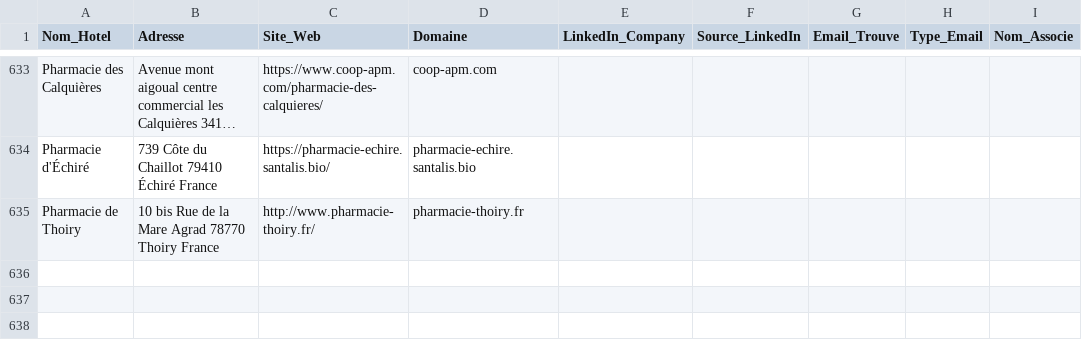
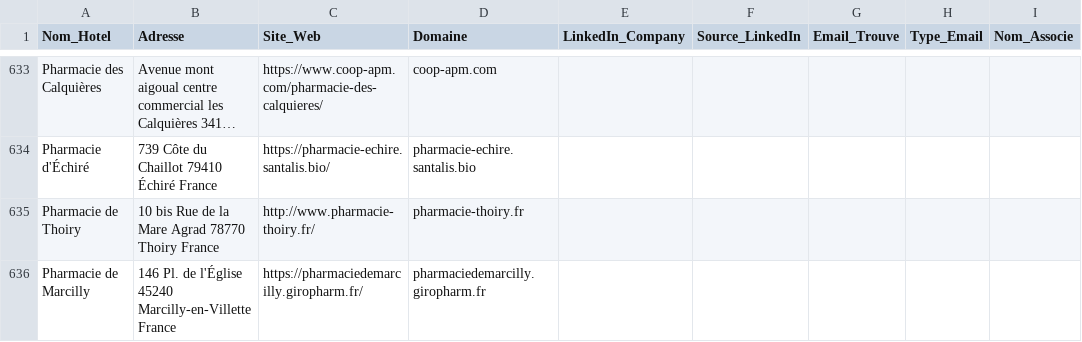
Before and after one commit to tsimokaza01-source/URL-4, a CSV file: hotels_enrichis.csv, drawn as a sheet; only a part is shown, gaps mark what is left out; long unchanged cells end in …; the diff names each change by its address in the sheet, - before the commit and + after, or states it on an @@ line.

```diff
--- a/hotels_enrichis.csv
+++ b/hotels_enrichis.csv
+row 636: Pharmacie de Marcilly | 146 Pl. de l'Église 45240 Marcilly-en-Villette France | https://pharmaciedemarcilly.giropharm.fr/ | pharmaciedemarcilly.giropharm.fr
```
Also changed, not shown: liste_hotels.csv.
